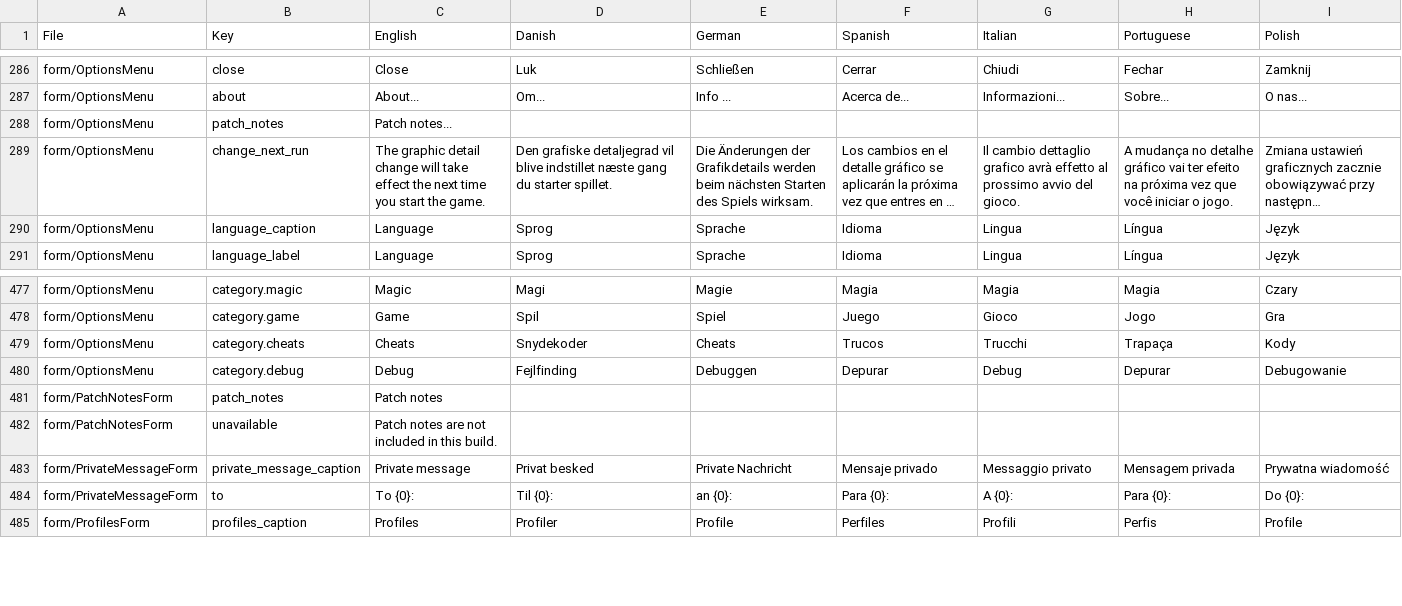
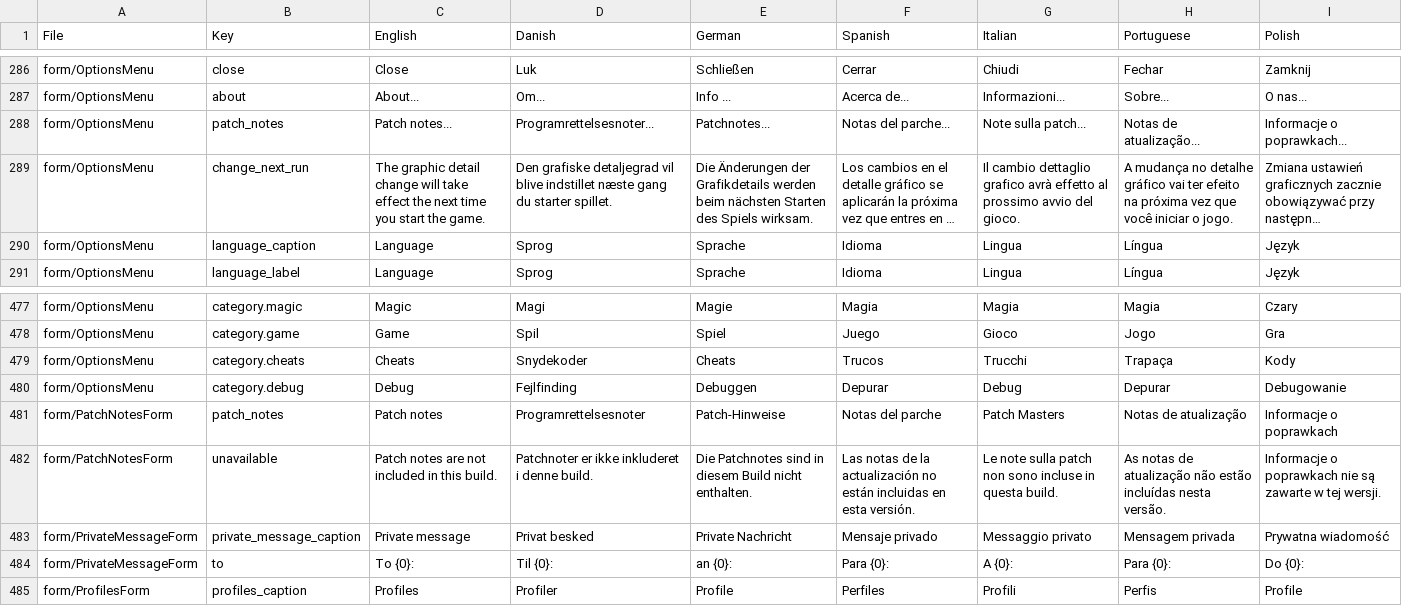
Before and after one commit to sunenielsen/tribaltrouble, a CSV file: tt/translations-baseline.csv, drawn as a sheet; only a part is shown, gaps mark what is left out; long unchanged cells end in …; the diff names each change by its address in the sheet, - before the commit and + after, or states it on an @@ line.

```diff
--- a/tt/translations-baseline.csv
+++ b/tt/translations-baseline.csv
-D288 (Danish): (empty)
+D288 (Danish): Programrettelsesnoter...
-E288 (German): (empty)
+E288 (German): Patchnotes...
-F288 (Spanish): (empty)
+F288 (Spanish): Notas del parche...
-G288 (Italian): (empty)
+G288 (Italian): Note sulla patch...
-H288 (Portuguese): (empty)
+H288 (Portuguese): Notas de atualização...
-I288 (Polish): (empty)
+I288 (Polish): Informacje o poprawkach...
-D481 (Danish): (empty)
+D481 (Danish): Programrettelsesnoter
-E481 (German): (empty)
+E481 (German): Patch-Hinweise
-F481 (Spanish): (empty)
+F481 (Spanish): Notas del parche
-G481 (Italian): (empty)
+G481 (Italian): Patch Masters
-H481 (Portuguese): (empty)
+H481 (Portuguese): Notas de atualização
-I481 (Polish): (empty)
+I481 (Polish): Informacje o poprawkach
-D482 (Danish): (empty)
+D482 (Danish): Patchnoter er ikke inkluderet i denne build.
-E482 (German): (empty)
+E482 (German): Die Patchnotes sind in diesem Build nicht enthalten.
-F482 (Spanish): (empty)
+F482 (Spanish): Las notas de la actualización no están incluidas en esta versión.
-G482 (Italian): (empty)
+G482 (Italian): Le note sulla patch non sono incluse in questa build.
-H482 (Portuguese): (empty)
+H482 (Portuguese): As notas de atualização não estão incluídas nesta versão.
-I482 (Polish): (empty)
+I482 (Polish): Informacje o poprawkach nie są zawarte w tej wersji.
```
Also changed, not shown: 12 other files.
